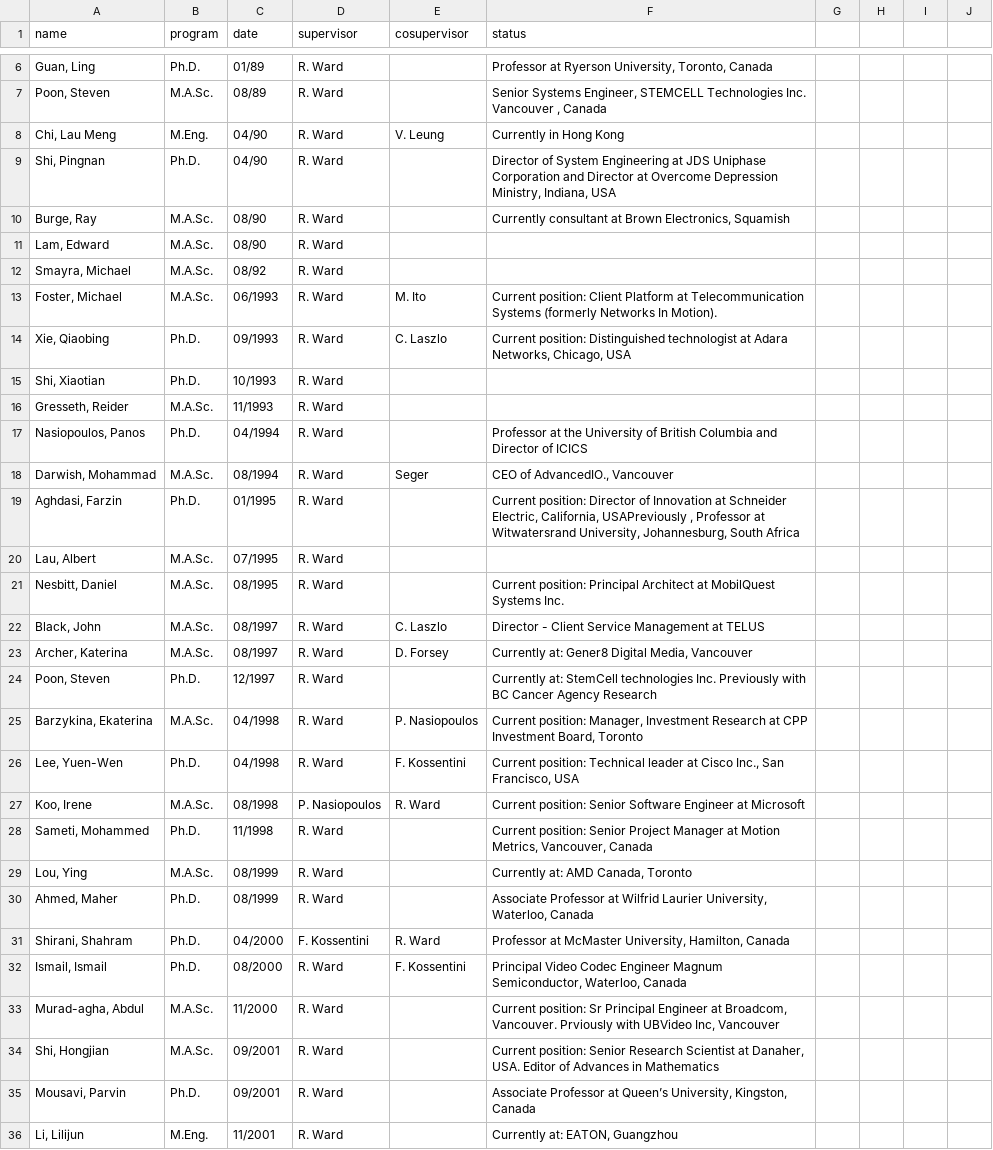
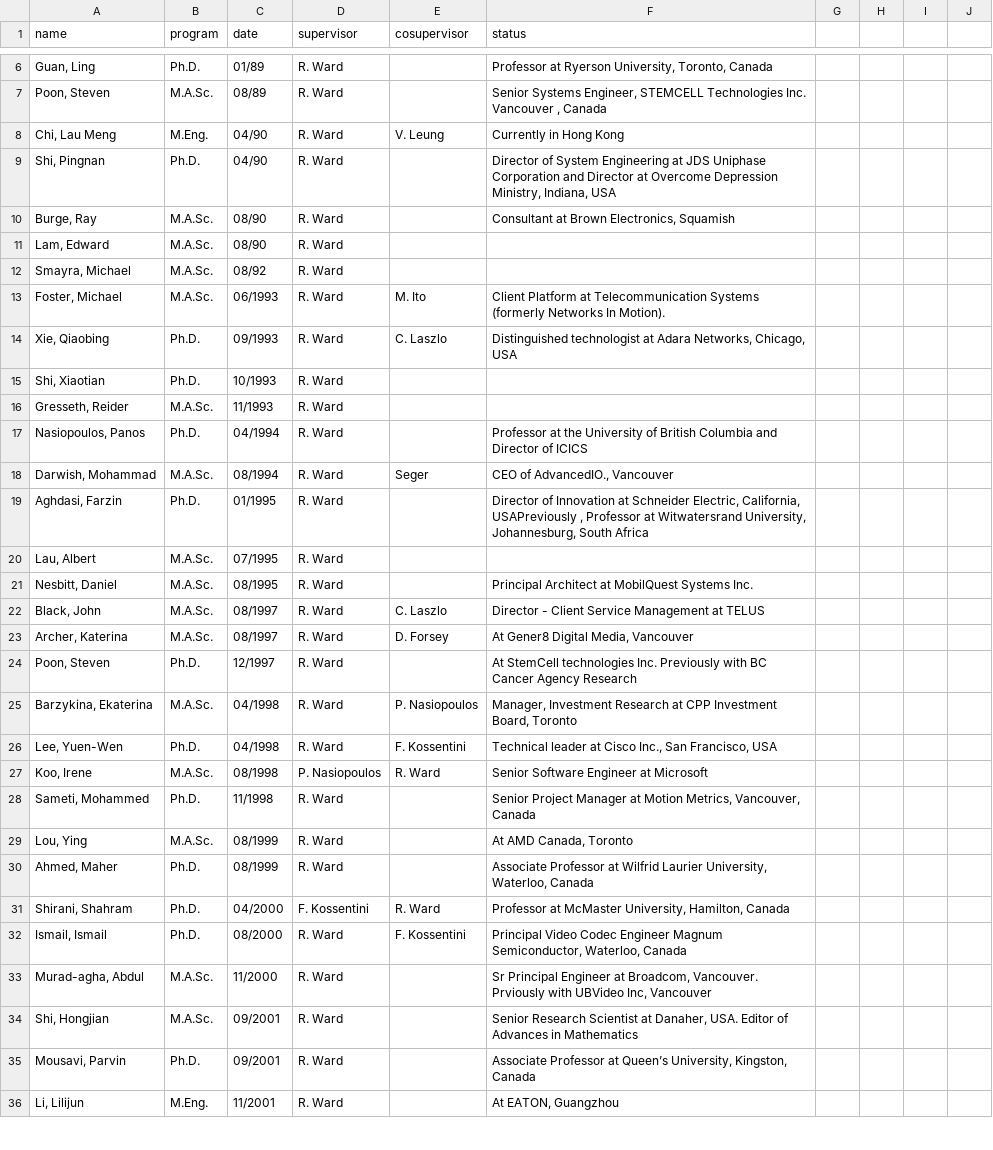
Before and after one commit to aleereza/academic-portfolio, a CSV file: website/src/data/students.csv, drawn as a sheet; only a part is shown, gaps mark what is left out; the diff covers the shown part only.

Commit message:
student component has been updated

```diff
--- a/website/src/data/students.csv
+++ b/website/src/data/students.csv
@@ -9,7 +9,7 @@ name,program,date,supervisor,cosupervisor,status
 "Shi, Pingnan",Ph.D.,04/90,R. Ward,,"Director of System Engineering at JDS Uniphase Corporation and Director at Overcome Depression Ministry, Indiana, USA",,,
-"Burge, Ray",M.A.Sc.,08/90,R. Ward,,"Currently consultant at Brown Electronics, Squamish",,,
+"Burge, Ray",M.A.Sc.,08/90,R. Ward,,"Consultant at Brown Electronics, Squamish",,,
 "Lam, Edward",M.A.Sc.,08/90,R. Ward,
 "Smayra, Michael",M.A.Sc.,08/92,R. Ward,
-"Foster, Michael",M.A.Sc.,06/1993,R. Ward,M. Ito,Current position: Client Platform at Telecommunication Systems (formerly Networks In Motion).,,,
-"Xie, Qiaobing",Ph.D.,09/1993,R. Ward,C. Laszlo,"Current position: Distinguished technologist at Adara Networks, Chicago, USA",,,
+"Foster, Michael",M.A.Sc.,06/1993,R. Ward,M. Ito,Client Platform at Telecommunication Systems (formerly Networks In Motion).,,,
+"Xie, Qiaobing",Ph.D.,09/1993,R. Ward,C. Laszlo,"Distinguished technologist at Adara Networks, Chicago, USA",,,
 "Shi, Xiaotian",Ph.D.,10/1993,R. Ward,
@@ -18,13 +18,13 @@ name,program,date,supervisor,cosupervisor,status
 "Darwish, Mohammad",M.A.Sc.,08/1994,R. Ward,Seger,"CEO of AdvancedIO., Vancouver ",,,
-"Aghdasi, Farzin",Ph.D.,01/1995,R. Ward,,"Current position: Director of Innovation at Schneider Electric, California, USAPreviously , Professor at Witwatersrand University, Johannesburg, South Africa",,,
+"Aghdasi, Farzin",Ph.D.,01/1995,R. Ward,,"Director of Innovation at Schneider Electric, California, USAPreviously , Professor at Witwatersrand University, Johannesburg, South Africa",,,
 "Lau, Albert",M.A.Sc.,07/1995,R. Ward,
-"Nesbitt, Daniel",M.A.Sc.,08/1995,R. Ward,,Current position: Principal Architect at MobilQuest Systems Inc.,,,
+"Nesbitt, Daniel",M.A.Sc.,08/1995,R. Ward,,Principal Architect at MobilQuest Systems Inc.,,,
 "Black, John",M.A.Sc.,08/1997,R. Ward,C. Laszlo,"Director - Client Service Management at TELUS",,,
-"Archer, Katerina",M.A.Sc.,08/1997,R. Ward,D. Forsey,"Currently at: Gener8 Digital Media, Vancouver",,,
-"Poon, Steven",Ph.D.,12/1997,R. Ward,,"Currently at: StemCell technologies Inc. Previously with BC Cancer Agency Research ",,,
-"Barzykina, Ekaterina",M.A.Sc.,04/1998,R. Ward,P. Nasiopoulos,"Current position: Manager, Investment Research at CPP Investment Board, Toronto",,,
-"Lee, Yuen-Wen",Ph.D.,04/1998,R. Ward,F. Kossentini,"Current position: Technical leader at Cisco Inc., San Francisco, USA",,,
-"Koo, Irene",M.A.Sc.,08/1998,P. Nasiopoulos,R. Ward,"Current position: Senior Software Engineer at Microsoft",,,
-"Sameti, Mohammed",Ph.D.,11/1998,R. Ward,,"Current position: Senior Project Manager at Motion Metrics, Vancouver, Canada",,,
-"Lou, Ying",M.A.Sc.,08/1999,R. Ward,,"Currently at: AMD Canada, Toronto",,,
+"Archer, Katerina",M.A.Sc.,08/1997,R. Ward,D. Forsey,"At Gener8 Digital Media, Vancouver",,,
+"Poon, Steven",Ph.D.,12/1997,R. Ward,,"At StemCell technologies Inc. Previously with BC Cancer Agency Research ",,,
+"Barzykina, Ekaterina",M.A.Sc.,04/1998,R. Ward,P. Nasiopoulos,"Manager, Investment Research at CPP Investment Board, Toronto",,,
+"Lee, Yuen-Wen",Ph.D.,04/1998,R. Ward,F. Kossentini,"Technical leader at Cisco Inc., San Francisco, USA",,,
+"Koo, Irene",M.A.Sc.,08/1998,P. Nasiopoulos,R. Ward,"Senior Software Engineer at Microsoft",,,
+"Sameti, Mohammed",Ph.D.,11/1998,R. Ward,,"Senior Project Manager at Motion Metrics, Vancouver, Canada",,,
+"Lou, Ying",M.A.Sc.,08/1999,R. Ward,,"At AMD Canada, Toronto",,,
 "Ahmed, Maher",Ph.D.,08/1999,R. Ward,,"Associate Professor at Wilfrid Laurier University, Waterloo, Canada",,,
@@ -32,5 +32,5 @@ name,program,date,supervisor,cosupervisor,status
 "Ismail, Ismail",Ph.D.,08/2000,R. Ward,F. Kossentini,"Principal Video Codec Engineer Magnum Semiconductor, Waterloo, Canada",,,
-"Murad-agha, Abdul",M.A.Sc.,11/2000,R. Ward,,"Current position: Sr Principal Engineer at Broadcom, Vancouver. Prviously with UBVideo Inc, Vancouver",,,
-"Shi, Hongjian",M.A.Sc.,09/2001,R. Ward,,"Current position: Senior Research Scientist at Danaher, USA. Editor of Advances in Mathematics",,,
+"Murad-agha, Abdul",M.A.Sc.,11/2000,R. Ward,,"Sr Principal Engineer at Broadcom, Vancouver. Prviously with UBVideo Inc, Vancouver",,,
+"Shi, Hongjian",M.A.Sc.,09/2001,R. Ward,,"Senior Research Scientist at Danaher, USA. Editor of Advances in Mathematics",,,
 "Mousavi, Parvin",Ph.D.,09/2001,R. Ward,,"Associate Professor at Queen’s University, Kingston, Canada",,,
-"Li, Lilijun",M.Eng.,11/2001,R. Ward,,"Currently at: EATON, Guangzhou",,,
+"Li, Lilijun",M.Eng.,11/2001,R. Ward,,"At EATON, Guangzhou",,,
```
Also changed, not shown: 10 edited cells elsewhere in this file, 2 other files.
